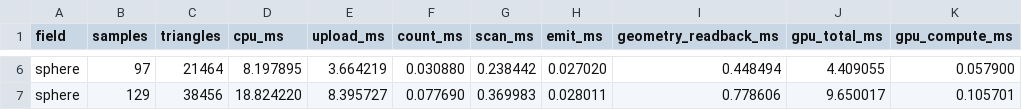
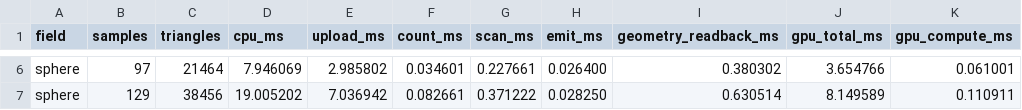
Before and after one commit to Ladvien/isomesh, a CSV file: docs/measurements/gpu_vs_cpu.csv, drawn as a sheet; only a part is shown, gaps mark what is left out; the diff covers the shown part only; the diff names each change by its address in the sheet, - before the commit and + after, or states it on an @@ line.

Commit message:
GPU-012: the redundant copy was a different one, and removing the named one costs 1.6x
The ticket predicted 43% of the upload recoverable by writing samples straight
into a mapped_at_creation buffer. Measured at 129^3, three variants (M-153):

    Vec<u8> + write_buffer (what was there)       8.40 ms
    mapped_at_creation + per-element write_iter  13.47 ms   <- 1.6x WORSE
    mapped_at_creation + bulk copy_from_slice     8.62 ms   <- ties

So the mapping is not the problem, per-element writes are, and wgpu says why on
the type itself: BufferViewMut deliberately does not deref to [u8] because
"mapped memory may be write-combining memory", where a stream of small writes
is far worse than one memcpy. A bulk copy into a mapping merely ties
write_buffer, so write_buffer was already optimal and there was nothing to
reclaim there at all.

What did work was a copy the ticket had not named. `sampled` built a Vec<f32>
and then converted it to bytes in a second full pass over 8.4 MB. Evaluating
straight into the byte layout takes the upload to 7.04 ms and the whole path
from 9.65 to 8.15 ms -- 1.18x -- and from 1.95x to 2.33x ahead of a
single-threaded CPU.

The prediction was 43% of the upload; the answer is 16%, because half the
target turned out to be an irreducible 8.4 MB memcpy. Registering the number
before doing the work is what makes that a visible miss rather than a quiet
success: the change is worth having and the stated reasoning was half wrong.

FieldBuffer::uploaded now carries the comparison table in its docs so nobody
retries the mapping, and mesh_render's share table is refreshed to the
post-GPU-012 numbers.

Also written up, not yet started: GPU-011a, evaluating the field on the GPU,
with a pre-registered prediction (upload under 0.5 ms, whole path under 2 ms)
and the consequence nobody would think of -- it costs the sample-identity that
makes GPU-005's comparison meaningful. Today both sides read the same f32s
because the CPU produced them, which is why M-142 could report agreement to one
ULP. Evaluate independently on each and the agreement becomes a property of
each platform's arithmetic, and WGSL's sin/cos accuracy bounds do not match
libm's. The CPU path keeps its determinism guarantee; the GPU path acquires
none, and the acceptance has to be a per-field deviation table rather than a
bit-identity claim.

```diff
--- a/docs/measurements/gpu_vs_cpu.csv
+++ b/docs/measurements/gpu_vs_cpu.csv
-D6 (cpu_ms): 8.197895
+D6 (cpu_ms): 7.946069
-E6 (upload_ms): 3.664219
+E6 (upload_ms): 2.985802
-F6 (count_ms): 0.030880
+F6 (count_ms): 0.034601
-G6 (scan_ms): 0.238442
+G6 (scan_ms): 0.227661
-H6 (emit_ms): 0.027020
+H6 (emit_ms): 0.026400
-I6 (geometry_readback_ms): 0.448494
+I6 (geometry_readback_ms): 0.380302
-J6 (gpu_total_ms): 4.409055
+J6 (gpu_total_ms): 3.654766
-K6 (gpu_compute_ms): 0.057900
+K6 (gpu_compute_ms): 0.061001
-D7 (cpu_ms): 18.824220
+D7 (cpu_ms): 19.005202
-E7 (upload_ms): 8.395727
+E7 (upload_ms): 7.036942
-F7 (count_ms): 0.077690
+F7 (count_ms): 0.082661
-G7 (scan_ms): 0.369983
+G7 (scan_ms): 0.371222
-H7 (emit_ms): 0.028011
+H7 (emit_ms): 0.028250
-I7 (geometry_readback_ms): 0.778606
+I7 (geometry_readback_ms): 0.630514
-J7 (gpu_total_ms): 9.650017
+J7 (gpu_total_ms): 8.149589
-K7 (gpu_compute_ms): 0.105701
+K7 (gpu_compute_ms): 0.110911
```
Also changed, not shown: 32 edited cells elsewhere in this file, 7 other files.
